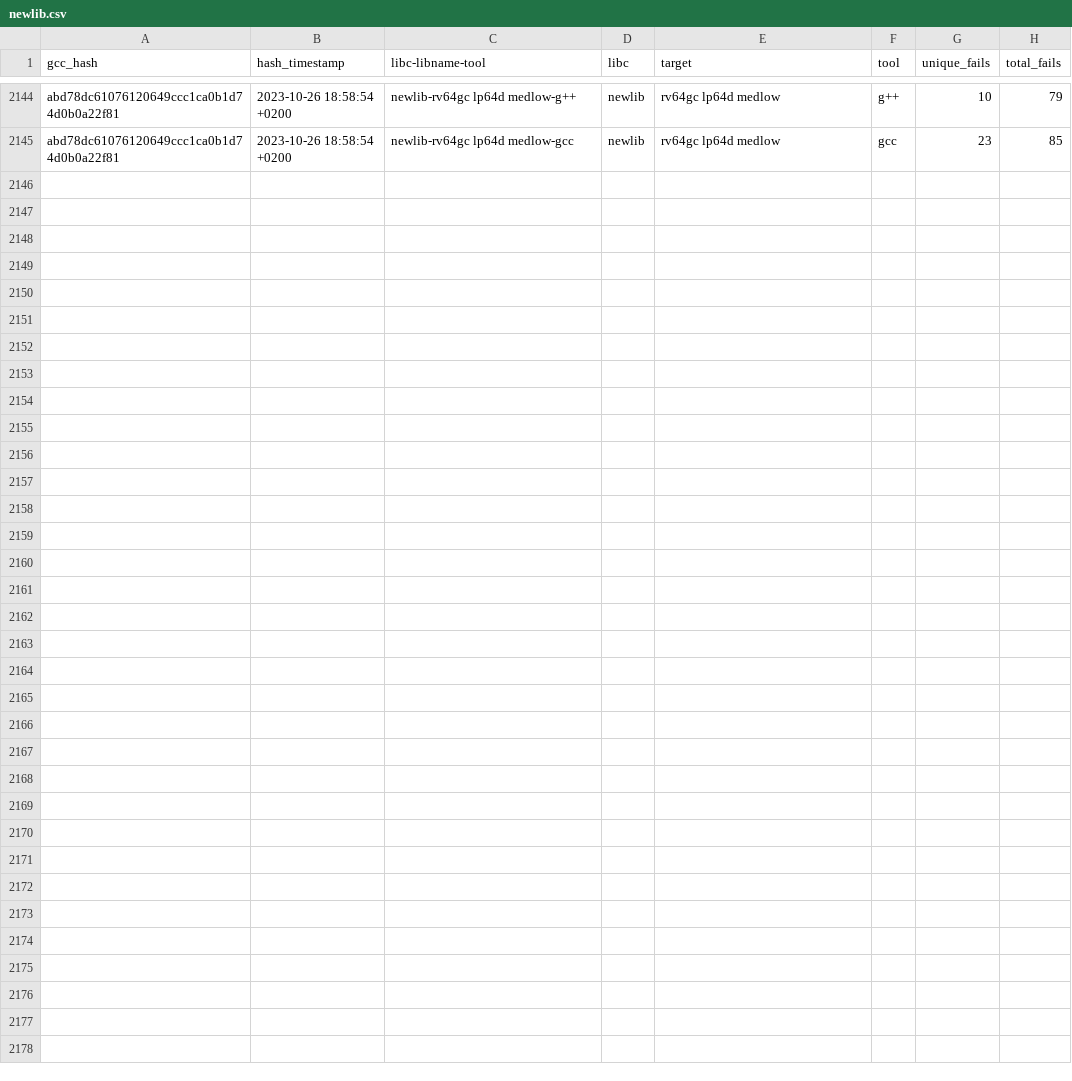
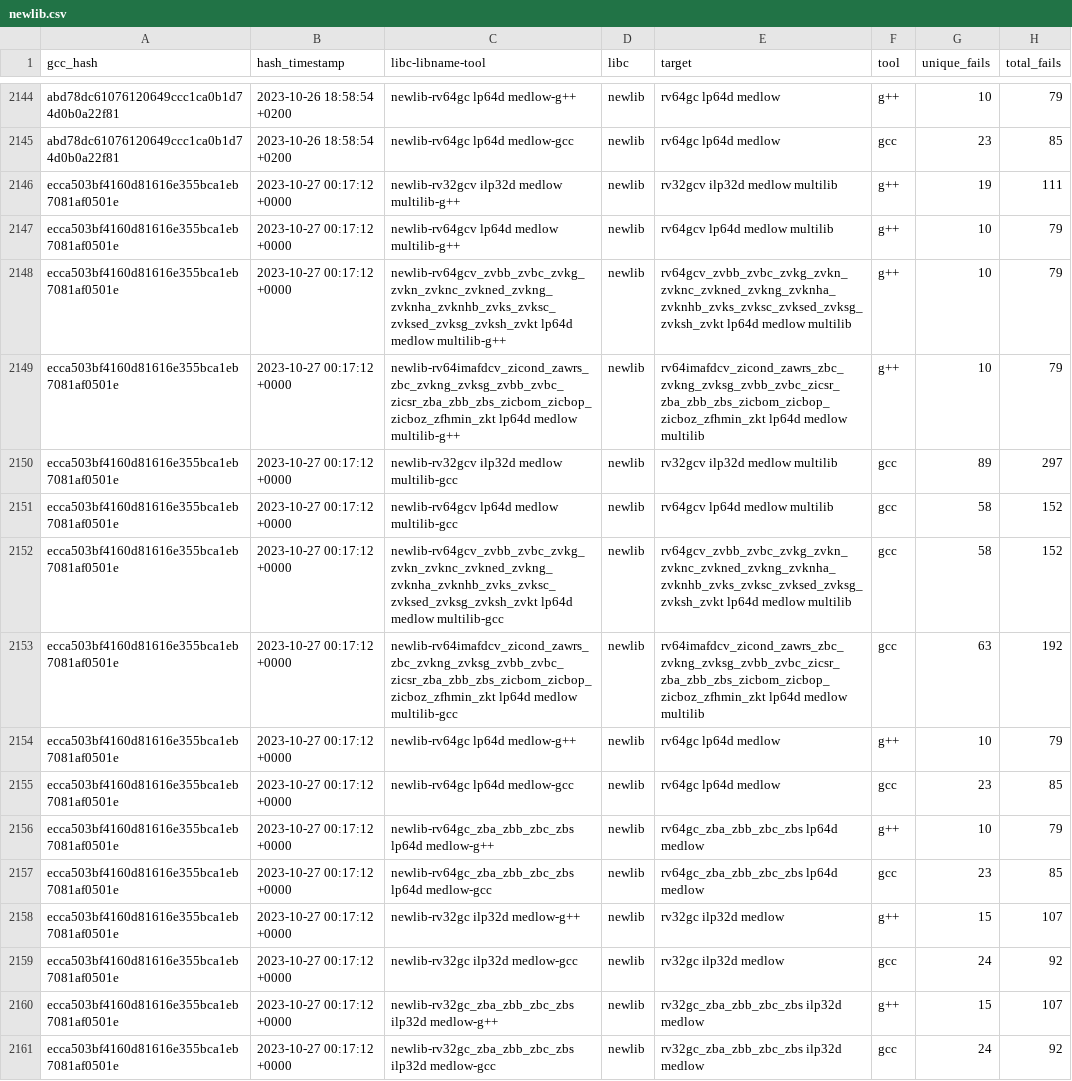
Before and after one commit to patrick-rivos/gcc-postcommit-ci, a CSV file: dashboard/newlib.csv, drawn as a sheet; only a part is shown, gaps mark what is left out.

Commit message:
CI: Update dashboard with latest runs

```diff
--- a/dashboard/newlib.csv
+++ b/dashboard/newlib.csv
@@ -2145 +2145,17 @@ abd78dc61076120649ccc1ca0b1d74d0b0a22f81,2023-10-26 18:58:54 +0200,newlib-rv64gc
 abd78dc61076120649ccc1ca0b1d74d0b0a22f81,2023-10-26 18:58:54 +0200,newlib-rv64gc lp64d medlow-gcc,newlib,rv64gc lp64d medlow,gcc,23,85
+ecca503bf4160d81616e355bca1eb7081af0501e,2023-10-27 00:17:12 +0000,newlib-rv32gcv ilp32d medlow multilib-g++,newlib,rv32gcv ilp32d medlow multilib,g++,19,111
+ecca503bf4160d81616e355bca1eb7081af0501e,2023-10-27 00:17:12 +0000,newlib-rv64gcv lp64d medlow multilib-g++,newlib,rv64gcv lp64d medlow multilib,g++,10,79
+ecca503bf4160d81616e355bca1eb7081af0501e,2023-10-27 00:17:12 +0000,newlib-rv64gcv_zvbb_zvbc_zvkg_zvkn_zvknc_zvkned_zvkng_zvknha_zvknhb_zvks_zvksc_zvksed_zvksg_zvksh_zvkt lp64d medlow multilib-g++,newlib,rv64gcv_zvbb_zvbc_zvkg_zvkn_zvknc_zvkned_zvkng_zvknha_zvknhb_zvks_zvksc_zvksed_zvksg_zvksh_zvkt lp64d medlow multilib,g++,10,79
+ecca503bf4160d81616e355bca1eb7081af0501e,2023-10-27 00:17:12 +0000,newlib-rv64imafdcv_zicond_zawrs_zbc_zvkng_zvksg_zvbb_zvbc_zicsr_zba_zbb_zbs_zicbom_zicbop_zicboz_zfhmin_zkt lp64d medlow multilib-g++,newlib,rv64imafdcv_zicond_zawrs_zbc_zvkng_zvksg_zvbb_zvbc_zicsr_zba_zbb_zbs_zicbom_zicbop_zicboz_zfhmin_zkt lp64d medlow multilib,g++,10,79
+ecca503bf4160d81616e355bca1eb7081af0501e,2023-10-27 00:17:12 +0000,newlib-rv32gcv ilp32d medlow multilib-gcc,newlib,rv32gcv ilp32d medlow multilib,gcc,89,297
+ecca503bf4160d81616e355bca1eb7081af0501e,2023-10-27 00:17:12 +0000,newlib-rv64gcv lp64d medlow multilib-gcc,newlib,rv64gcv lp64d medlow multilib,gcc,58,152
+ecca503bf4160d81616e355bca1eb7081af0501e,2023-10-27 00:17:12 +0000,newlib-rv64gcv_zvbb_zvbc_zvkg_zvkn_zvknc_zvkned_zvkng_zvknha_zvknhb_zvks_zvksc_zvksed_zvksg_zvksh_zvkt lp64d medlow multilib-gcc,newlib,rv64gcv_zvbb_zvbc_zvkg_zvkn_zvknc_zvkned_zvkng_zvknha_zvknhb_zvks_zvksc_zvksed_zvksg_zvksh_zvkt lp64d medlow multilib,gcc,58,152
+ecca503bf4160d81616e355bca1eb7081af0501e,2023-10-27 00:17:12 +0000,newlib-rv64imafdcv_zicond_zawrs_zbc_zvkng_zvksg_zvbb_zvbc_zicsr_zba_zbb_zbs_zicbom_zicbop_zicboz_zfhmin_zkt lp64d medlow multilib-gcc,newlib,rv64imafdcv_zicond_zawrs_zbc_zvkng_zvksg_zvbb_zvbc_zicsr_zba_zbb_zbs_zicbom_zicbop_zicboz_zfhmin_zkt lp64d medlow multilib,gcc,63,192
+ecca503bf4160d81616e355bca1eb7081af0501e,2023-10-27 00:17:12 +0000,newlib-rv64gc lp64d medlow-g++,newlib,rv64gc lp64d medlow,g++,10,79
+ecca503bf4160d81616e355bca1eb7081af0501e,2023-10-27 00:17:12 +0000,newlib-rv64gc lp64d medlow-gcc,newlib,rv64gc lp64d medlow,gcc,23,85
+ecca503bf4160d81616e355bca1eb7081af0501e,2023-10-27 00:17:12 +0000,newlib-rv64gc_zba_zbb_zbc_zbs lp64d medlow-g++,newlib,rv64gc_zba_zbb_zbc_zbs lp64d medlow,g++,10,79
+ecca503bf4160d81616e355bca1eb7081af0501e,2023-10-27 00:17:12 +0000,newlib-rv64gc_zba_zbb_zbc_zbs lp64d medlow-gcc,newlib,rv64gc_zba_zbb_zbc_zbs lp64d medlow,gcc,23,85
+ecca503bf4160d81616e355bca1eb7081af0501e,2023-10-27 00:17:12 +0000,newlib-rv32gc ilp32d medlow-g++,newlib,rv32gc ilp32d medlow,g++,15,107
+ecca503bf4160d81616e355bca1eb7081af0501e,2023-10-27 00:17:12 +0000,newlib-rv32gc ilp32d medlow-gcc,newlib,rv32gc ilp32d medlow,gcc,24,92
+ecca503bf4160d81616e355bca1eb7081af0501e,2023-10-27 00:17:12 +0000,newlib-rv32gc_zba_zbb_zbc_zbs ilp32d medlow-g++,newlib,rv32gc_zba_zbb_zbc_zbs ilp32d medlow,g++,15,107
+ecca503bf4160d81616e355bca1eb7081af0501e,2023-10-27 00:17:12 +0000,newlib-rv32gc_zba_zbb_zbc_zbs ilp32d medlow-gcc,newlib,rv32gc_zba_zbb_zbc_zbs ilp32d medlow,gcc,24,92
```
Also changed, not shown: 18 other files.
